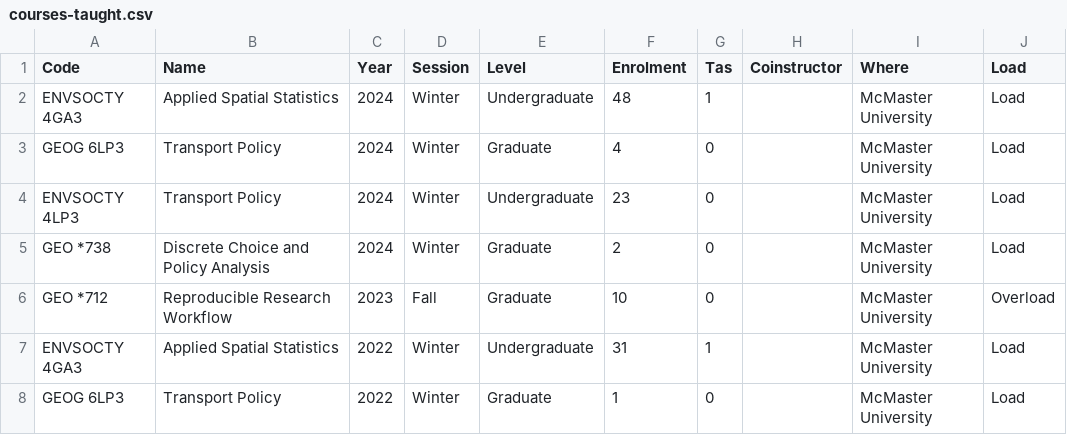
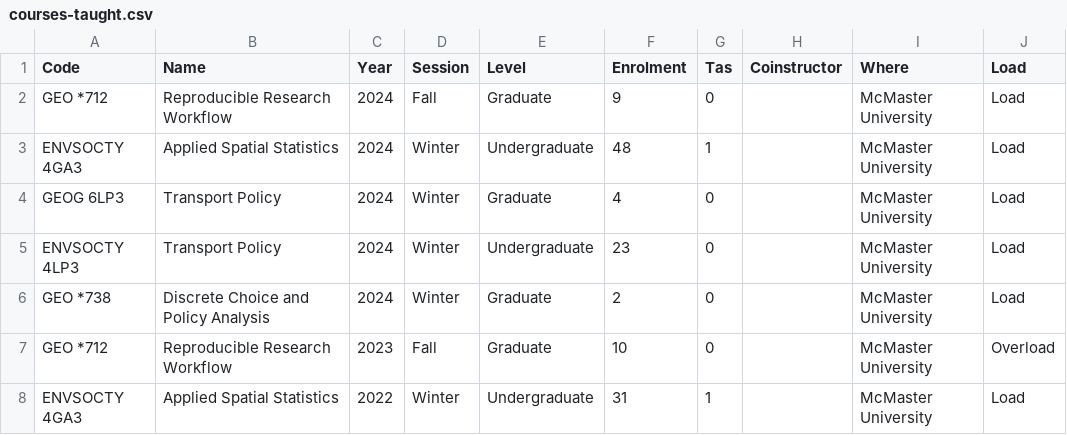
Before and after one commit to paezha/Official-CV, a CSV file: assets/courses-taught.csv, drawn as a sheet; only a part is shown; the shorter side is filled out with more unchanged rows.

```diff
--- a/assets/courses-taught.csv
+++ b/assets/courses-taught.csv
@@ -1,2 +1,3 @@
 Code,Name,Year,Session,Level,Enrolment,Tas,Coinstructor,Where,Load
+GEO *712,Reproducible Research Workflow,2024,Fall,Graduate,9,0,,McMaster University,Load
 ENVSOCTY 4GA3,Applied Spatial Statistics,2024,Winter,Undergraduate,48,1,,McMaster University,Load
```
Also changed, not shown: assets/grant-reviews.csv, 19 other files.
